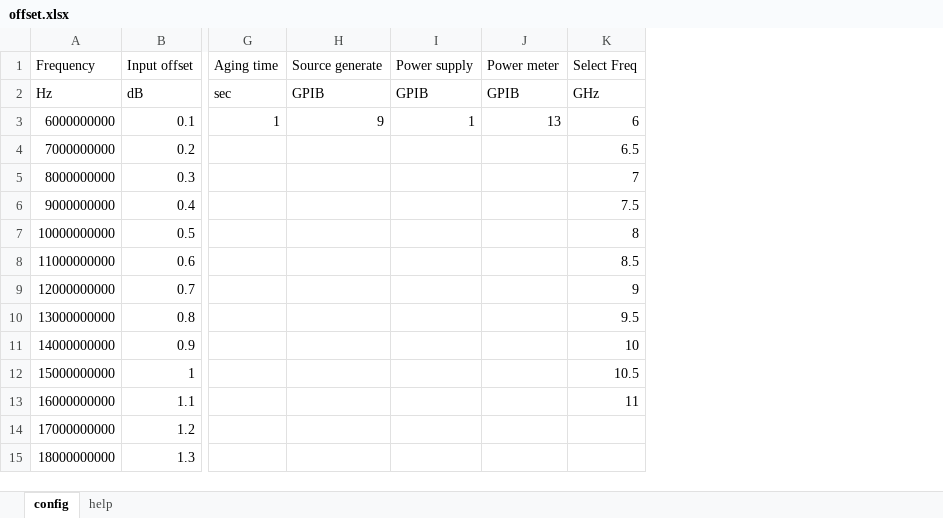
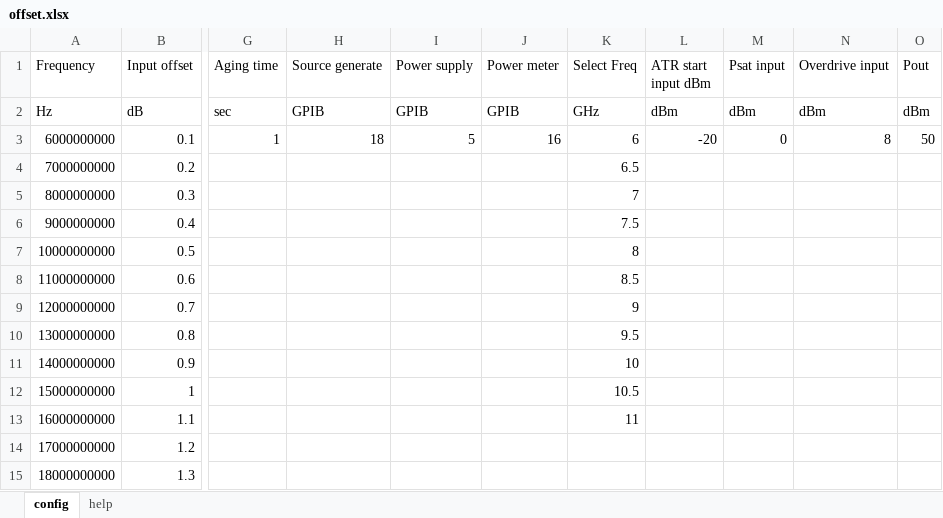
Before and after one commit to KKKKpossible/Autopy_2, an Excel workbook: offset.xlsx, sheet config, drawn as a sheet; only a part is shown, gaps mark what is left out; values as stored, in another font and other column widths than the file's, no borders; the diff names each change by its address in the sheet, - before the commit and + after, or states it on an @@ line.

Commit message:
p1 prototype done but it needs limit.

```diff
--- a/offset.xlsx (sheet config)
+++ b/offset.xlsx (sheet config)
+column L (ATR start input dBm), rows 2-3: dBm | -20
+column M (Psat input), rows 2-3: dBm | 0
+column N (Overdrive input), rows 2-3: dBm | 8
+column O (Pout), rows 2-3: dBm | 50
-H3 (Source generate): 9
+H3 (Source generate): 18
-I3 (Power supply): 1
+I3 (Power supply): 5
-J3 (Power meter): 13
+J3 (Power meter): 16
```
Also changed, not shown: 6 other files.
